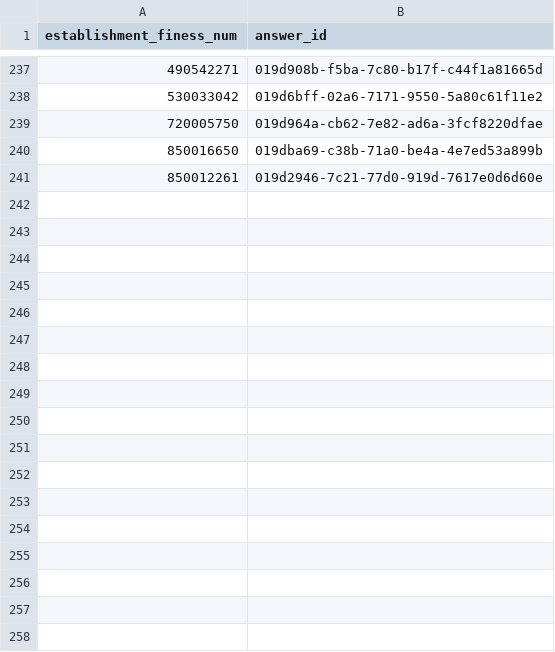
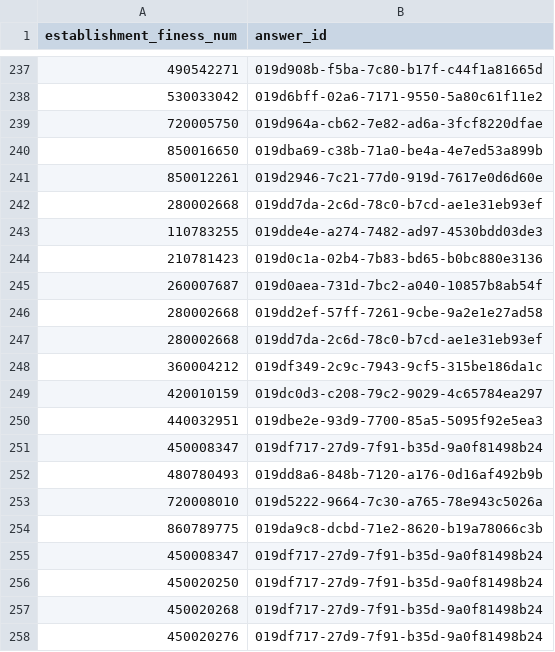
Before and after one commit to gip-inclusion/pilotage-airflow, a CSV file: dbt/seeds/new_seeds/esat/seed_esat__mapping_reponses_manuelles.csv, drawn as a sheet; only a part is shown, gaps mark what is left out.

```diff
--- a/dbt/seeds/new_seeds/esat/seed_esat__mapping_reponses_manuelles.csv
+++ b/dbt/seeds/new_seeds/esat/seed_esat__mapping_reponses_manuelles.csv
@@ -241 +241,18 @@ establishment_finess_num,answer_id
 850012261,019d2946-7c21-77d0-919d-7617e0d6d60e
+280002668,019dd7da-2c6d-78c0-b7cd-ae1e31eb93ef
+110783255,019dde4e-a274-7482-ad97-4530bdd03de3
+210781423,019d0c1a-02b4-7b83-bd65-b0bc880e3136
+260007687,019d0aea-731d-7bc2-a040-10857b8ab54f
+280002668,019dd2ef-57ff-7261-9cbe-9a2e1e27ad58
+280002668,019dd7da-2c6d-78c0-b7cd-ae1e31eb93ef
+360004212,019df349-2c9c-7943-9cf5-315be186da1c
+420010159,019dc0d3-c208-79c2-9029-4c65784ea297
+440032951,019dbe2e-93d9-7700-85a5-5095f92e5ea3
+450008347,019df717-27d9-7f91-b35d-9a0f81498b24
+480780493,019dd8a6-848b-7120-a176-0d16af492b9b
+720008010,019d5222-9664-7c30-a765-78e943c5026a
+860789775,019da9c8-dcbd-71e2-8620-b19a78066c3b
+450008347,019df717-27d9-7f91-b35d-9a0f81498b24
+450020250,019df717-27d9-7f91-b35d-9a0f81498b24
+450020268,019df717-27d9-7f91-b35d-9a0f81498b24
+450020276,019df717-27d9-7f91-b35d-9a0f81498b24
```
Also changed, not shown: 8 other files.
